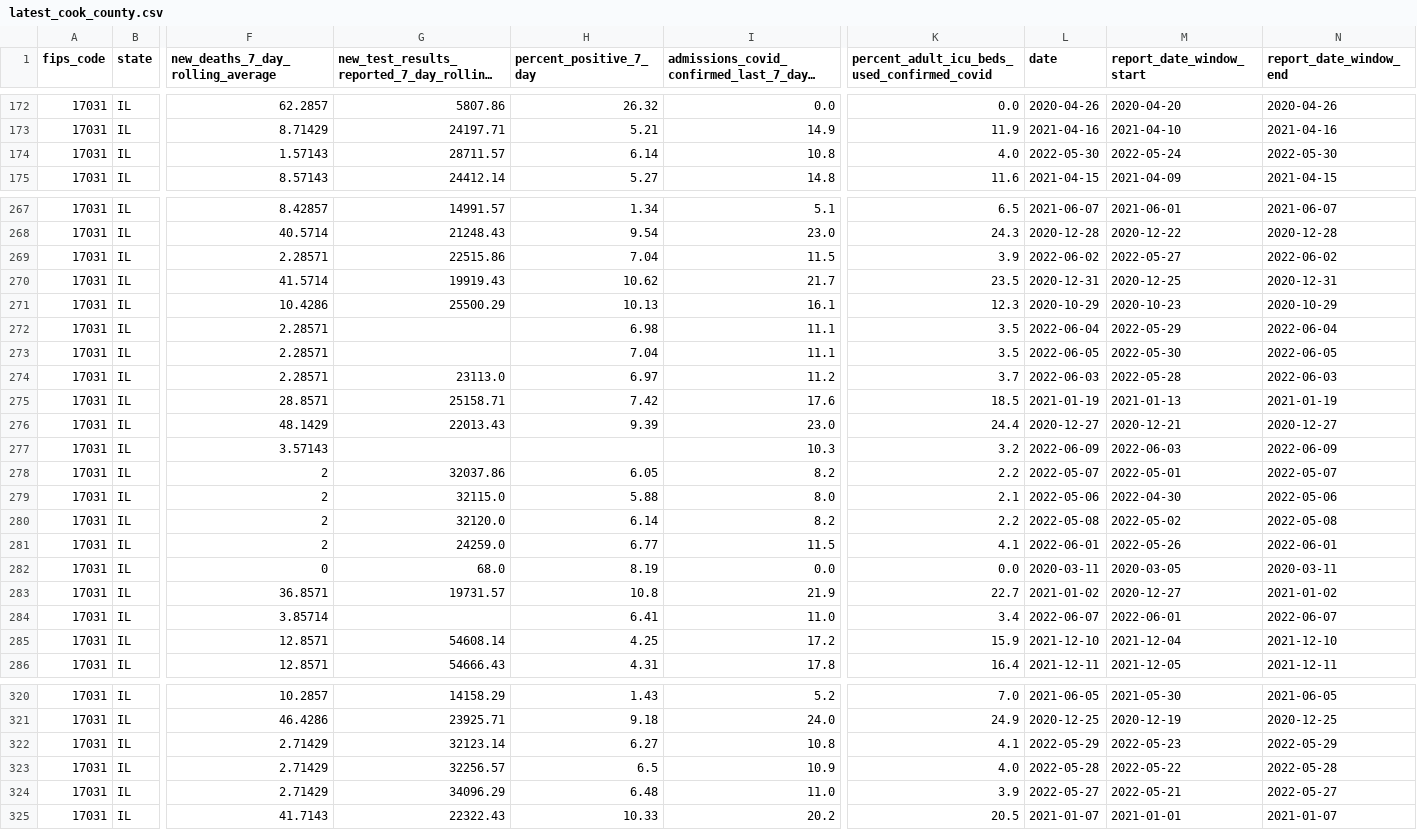
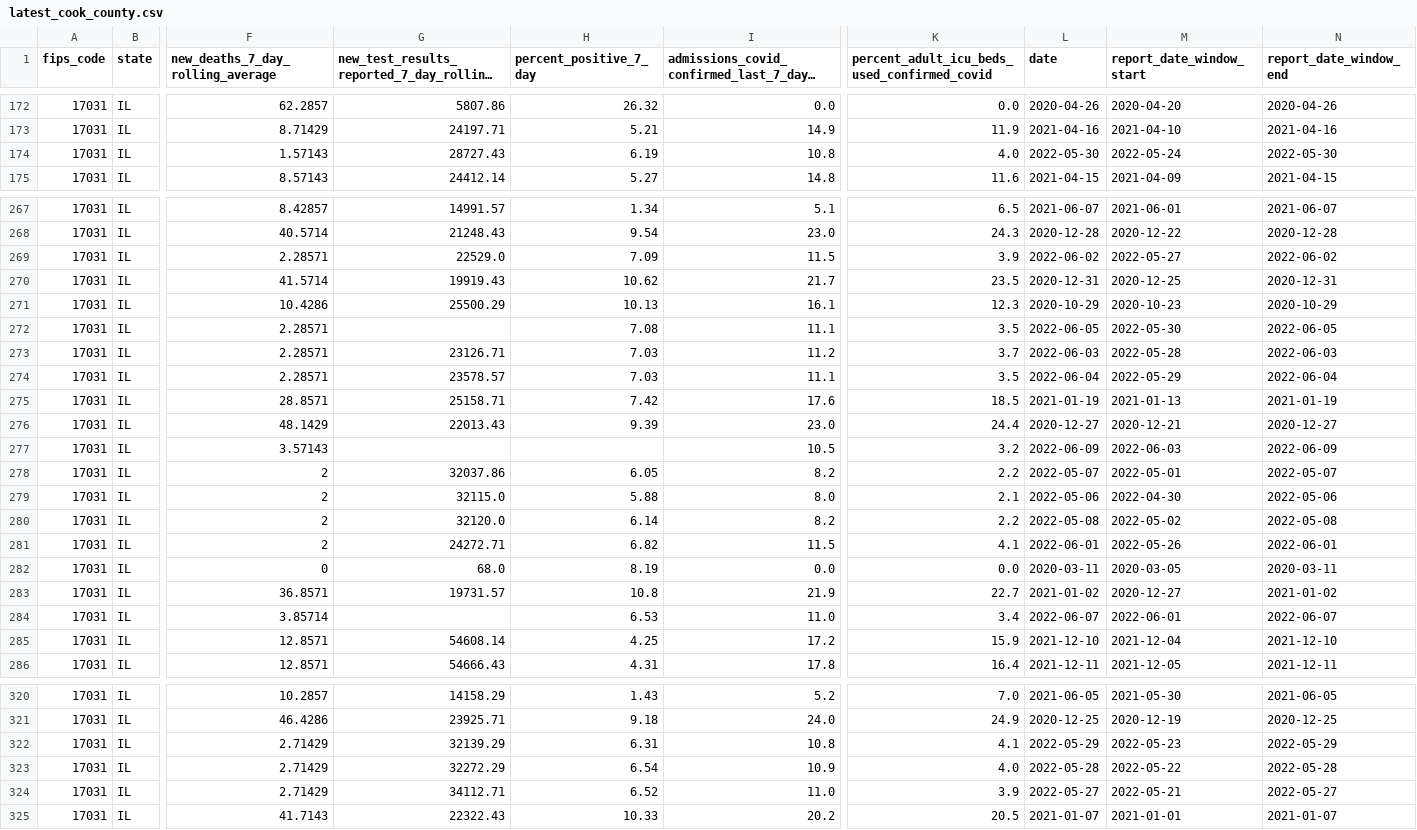
Before and after one commit to nofurtherinformation/py-workflow, a CSV file: csv/latest_cook_county.csv, drawn as a sheet; only a part is shown, gaps mark what is left out; long unchanged cells end in …; the diff covers the shown part only; the diff names each change by its address in the sheet, - before the commit and + after, or states it on an @@ line.

```diff
--- a/csv/latest_cook_county.csv
+++ b/csv/latest_cook_county.csv
-G174: 28711.57
+G174: 28727.43
-H174 (percent_positive_7_day): 6.14
+H174 (percent_positive_7_day): 6.19
-G269: 22515.86
+G269: 22529.0
-H269 (percent_positive_7_day): 7.04
+H269 (percent_positive_7_day): 7.09
-H272 (percent_positive_7_day): 6.98
+H272 (percent_positive_7_day): 7.08
-L272 (date): 2022-06-04
+L272 (date): 2022-06-05
-M272 (report_date_window_start): 2022-05-29
+M272 (report_date_window_start): 2022-05-30
-N272 (report_date_window_end): 2022-06-04
+N272 (report_date_window_end): 2022-06-05
-G273: (empty)
+G273: 23126.71
-H273 (percent_positive_7_day): 7.04
+H273 (percent_positive_7_day): 7.03
-I273: 11.1
+I273: 11.2
-K273: 3.5
+K273: 3.7
-L273 (date): 2022-06-05
+L273 (date): 2022-06-03
-M273 (report_date_window_start): 2022-05-30
+M273 (report_date_window_start): 2022-05-28
-N273 (report_date_window_end): 2022-06-05
+N273 (report_date_window_end): 2022-06-03
-G274: 23113.0
+G274: 23578.57
-H274 (percent_positive_7_day): 6.97
+H274 (percent_positive_7_day): 7.03
-I274: 11.2
+I274: 11.1
-K274: 3.7
+K274: 3.5
-L274 (date): 2022-06-03
+L274 (date): 2022-06-04
-M274 (report_date_window_start): 2022-05-28
+M274 (report_date_window_start): 2022-05-29
-N274 (report_date_window_end): 2022-06-03
+N274 (report_date_window_end): 2022-06-04
-I277: 10.3
+I277: 10.5
-G281: 24259.0
+G281: 24272.71
-H281 (percent_positive_7_day): 6.77
+H281 (percent_positive_7_day): 6.82
-H284 (percent_positive_7_day): 6.41
+H284 (percent_positive_7_day): 6.53
-G322: 32123.14
+G322: 32139.29
-H322 (percent_positive_7_day): 6.27
+H322 (percent_positive_7_day): 6.31
-G323: 32256.57
+G323: 32272.29
-H323 (percent_positive_7_day): 6.5
+H323 (percent_positive_7_day): 6.54
-G324: 34096.29
+G324: 34112.71
-H324 (percent_positive_7_day): 6.48
+H324 (percent_positive_7_day): 6.52
```
Also changed, not shown: 4 edited cells elsewhere in this file.
